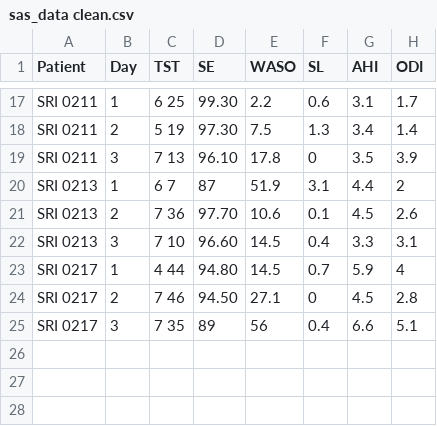
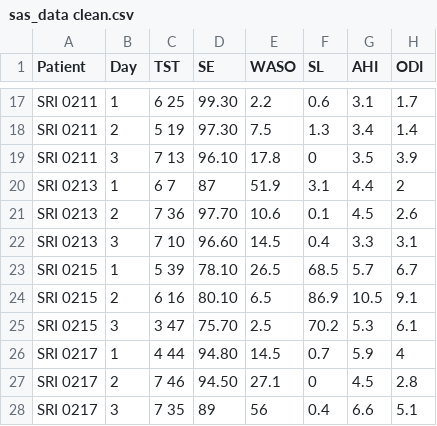
Before and after one commit to saraarn20/Sleep_group_assignment, a CSV file: sas_data clean.csv, drawn as a sheet; only a part is shown, gaps mark what is left out; the diff names each change by its address in the sheet, - before the commit and + after, or states it on an @@ line.

```diff
--- a/sas_data clean.csv
+++ b/sas_data clean.csv
+row 23: SRI 0215 | 1 | 5 39 | 78.10 | 26.5 | 68.5 | 5.7 | 6.7
+row 24: SRI 0215 | 2 | 6 16 | 80.10 | 6.5 | 86.9 | 10.5 | 9.1
+row 25: SRI 0215 | 3 | 3 47 | 75.70 | 2.5 | 70.2 | 5.3 | 6.1
```
Also changed, not shown: 17 other files.
